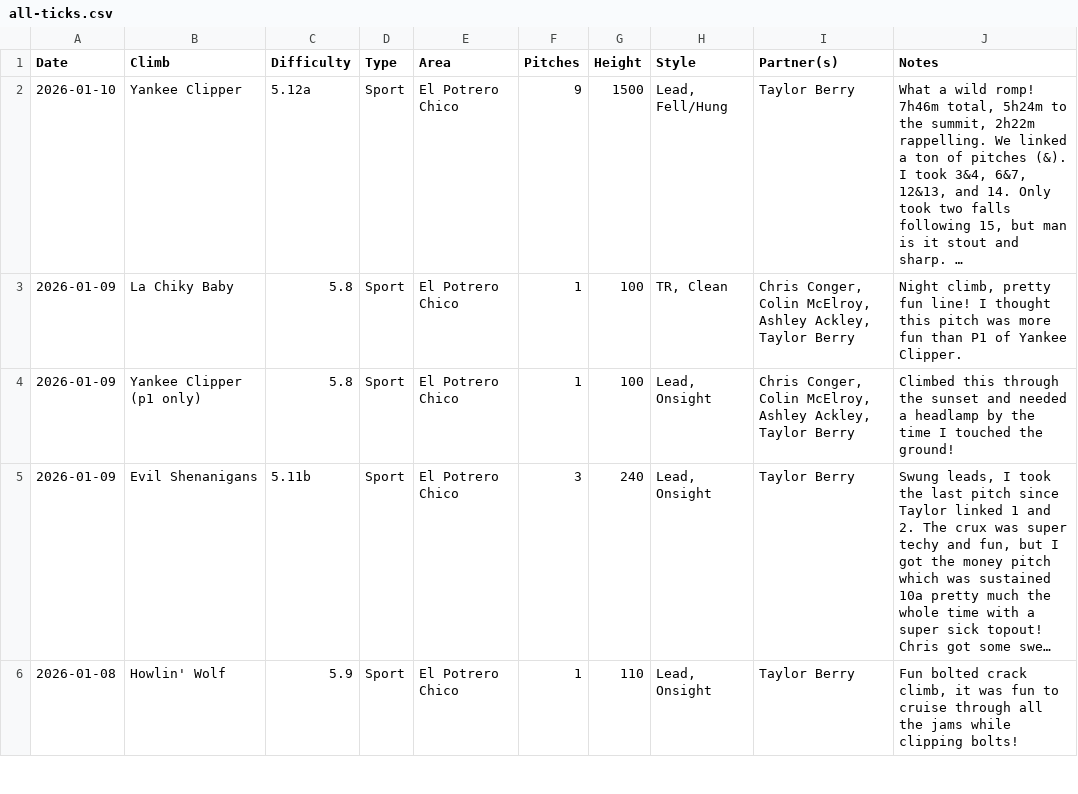
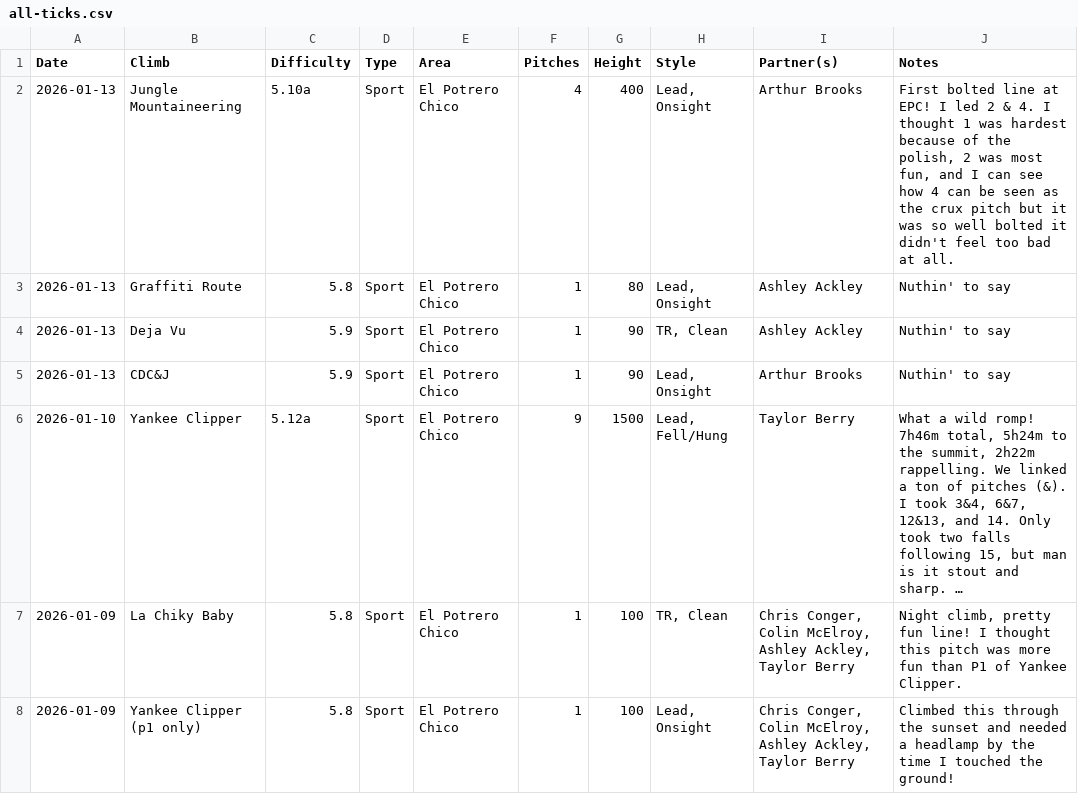
Before and after one commit to achiquit/websitejazzhands, a CSV file: climbing/data/all-ticks.csv, drawn as a sheet; only a part is shown; the shorter side is filled out with more unchanged rows; long unchanged cells end in …; the diff names each change by its address in the sheet, - before the commit and + after, or states it on an @@ line.

Commit message:
Ticks update

```diff
--- a/climbing/data/all-ticks.csv
+++ b/climbing/data/all-ticks.csv
+row 2: 2026-01-13 | Jungle Mountaineering | 5.10a | Sport | El Potrero Chico | 4 | 400 | Lead, Onsight | Arthur Brooks | First bolted line at EPC! I led 2 & 4. I thought 1 was hardest because of the polish, 2 was most fun, and I can see how 4 can be seen as the crux pitch but it was so well bolted it didn't feel too bad at all.
+row 3: 2026-01-13 | Graffiti Route | 5.8 | Sport | El Potrero Chico | 1 | 80 | Lead, Onsight | Ashley Ackley | Nuthin' to say
+row 4: 2026-01-13 | Deja Vu | 5.9 | Sport | El Potrero Chico | 1 | 90 | TR, Clean | Ashley Ackley | Nuthin' to say
+row 5: 2026-01-13 | CDC&J | 5.9 | Sport | El Potrero Chico | 1 | 90 | Lead, Onsight | Arthur Brooks | Nuthin' to say
```
Also changed, not shown: climbing/data/all-time-stats.csv, climbing/data/climb-locs.csv, 5 other files.
